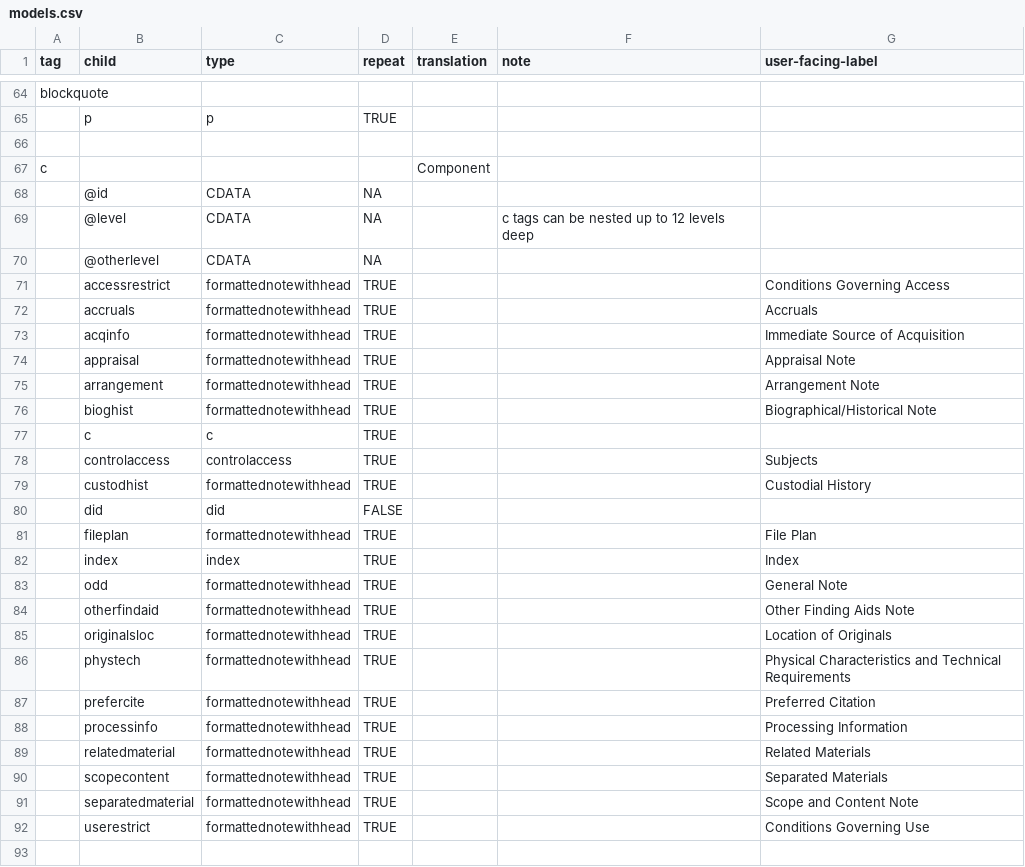
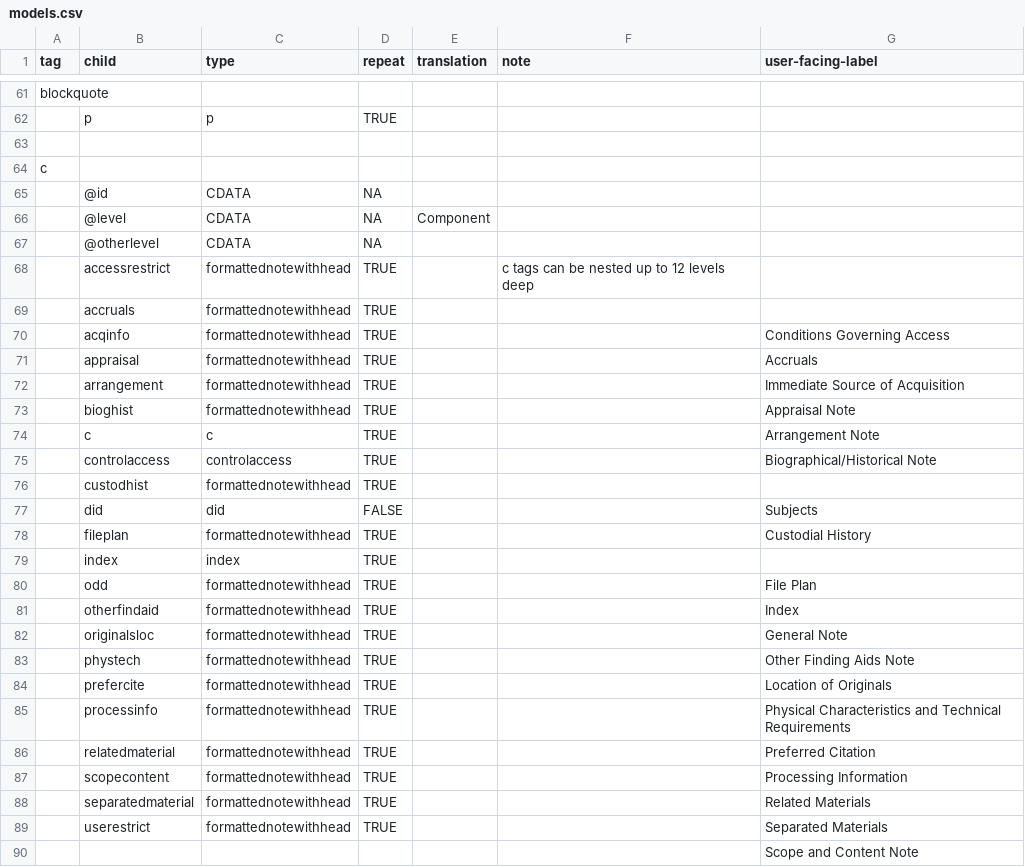
Before and after one commit to nyudlts/fadesign_29-data-model, a CSV file: models.csv, drawn as a sheet; only a part is shown, gaps mark what is left out; the diff covers the shown part only.

```diff
--- a/models.csv
+++ b/models.csv
@@ -66,28 +63,28 @@ blockquote,,,,,,
 ,,,,,,
-c,,,,Component,,
+c,,,,,,
 ,@id,CDATA,NA,,,
-,@level,CDATA,NA,,c tags can be nested up to 12 levels deep,
+,@level,CDATA,NA,Component,,
 ,@otherlevel,CDATA,NA,,,
-,accessrestrict,formattednotewithhead,TRUE,,,Conditions Governing Access
-,accruals,formattednotewithhead,TRUE,,,Accruals
-,acqinfo,formattednotewithhead,TRUE,,,Immediate Source of Acquisition
-,appraisal,formattednotewithhead,TRUE,,,Appraisal Note
-,arrangement,formattednotewithhead,TRUE,,,Arrangement Note
-,bioghist,formattednotewithhead,TRUE,,,Biographical/Historical Note
-,c,c,TRUE,,,
-,controlaccess,controlaccess,TRUE,,,Subjects
-,custodhist,formattednotewithhead,TRUE,,,Custodial History
-,did,did,FALSE,,,
-,fileplan,formattednotewithhead,TRUE,,,File Plan
-,index,index,TRUE,,,Index
-,odd,formattednotewithhead,TRUE,,,General Note
-,otherfindaid,formattednotewithhead,TRUE,,,Other Finding Aids Note
-,originalsloc,formattednotewithhead,TRUE,,,Location of Originals
-,phystech,formattednotewithhead,TRUE,,,Physical Characteristics and Technical Requirements
-,prefercite,formattednotewithhead,TRUE,,,Preferred Citation
-,processinfo,formattednotewithhead,TRUE,,,Processing Information
-,relatedmaterial,formattednotewithhead,TRUE,,,Related Materials
-,scopecontent,formattednotewithhead,TRUE,,,Separated Materials
-,separatedmaterial,formattednotewithhead,TRUE,,,Scope and Content Note
-,userestrict,formattednotewithhead,TRUE,,,Conditions Governing Use
-,,,,,,
+,accessrestrict,formattednotewithhead,TRUE,,c tags can be nested up to 12 levels deep,
+,accruals,formattednotewithhead,TRUE,,,
+,acqinfo,formattednotewithhead,TRUE,,,Conditions Governing Access
+,appraisal,formattednotewithhead,TRUE,,,Accruals
+,arrangement,formattednotewithhead,TRUE,,,Immediate Source of Acquisition
+,bioghist,formattednotewithhead,TRUE,,,Appraisal Note
+,c,c,TRUE,,,Arrangement Note
+,controlaccess,controlaccess,TRUE,,,Biographical/Historical Note
+,custodhist,formattednotewithhead,TRUE,,,
+,did,did,FALSE,,,Subjects
+,fileplan,formattednotewithhead,TRUE,,,Custodial History
+,index,index,TRUE,,,
+,odd,formattednotewithhead,TRUE,,,File Plan
+,otherfindaid,formattednotewithhead,TRUE,,,Index
+,originalsloc,formattednotewithhead,TRUE,,,General Note
+,phystech,formattednotewithhead,TRUE,,,Other Finding Aids Note
+,prefercite,formattednotewithhead,TRUE,,,Location of Originals
+,processinfo,formattednotewithhead,TRUE,,,Physical Characteristics and Technical Requirements
+,relatedmaterial,formattednotewithhead,TRUE,,,Preferred Citation
+,scopecontent,formattednotewithhead,TRUE,,,Processing Information
+,separatedmaterial,formattednotewithhead,TRUE,,,Related Materials
+,userestrict,formattednotewithhead,TRUE,,,Separated Materials
+,,,,,,Scope and Content Note
```
Also changed, not shown: 4 added rows, 7 removed rows and 103 edited cells elsewhere in this file.
